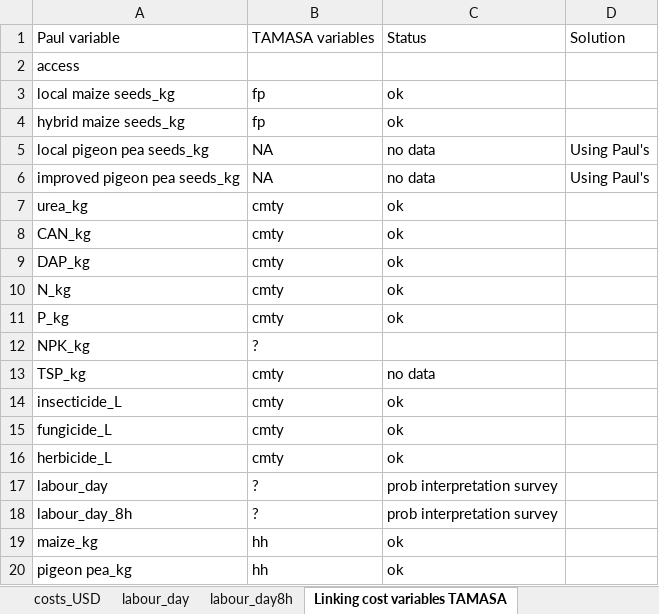
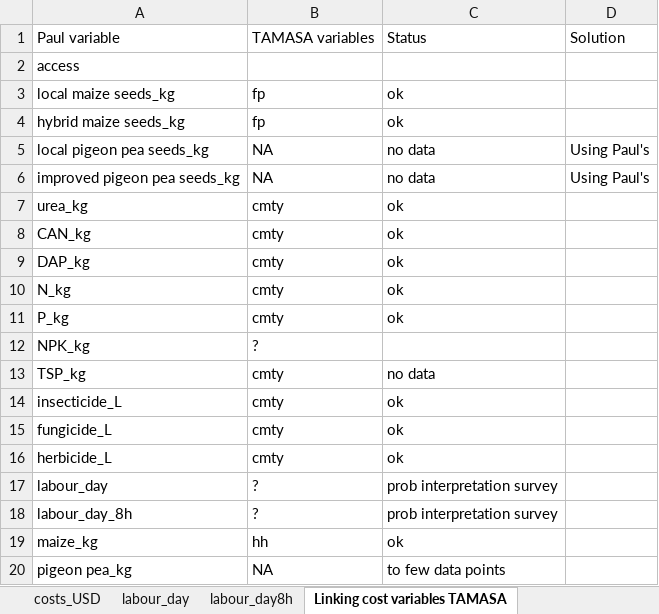
Before and after one commit to ALanguillaume/TAMASA, an Excel workbook: data/Paul/comp_var_Paul_thesis_vs_TAMASA.xlsx, sheet Linking cost variables TAMASA, drawn as a sheet; values as stored, in another font and other column widths than the file's, no borders; the diff names each change by its address in the sheet, - before the commit and + after, or states it on an @@ line.

```diff
--- a/data/Paul/comp_var_Paul_thesis_vs_TAMASA.xlsx (sheet Linking cost variables TAMASA)
+++ b/data/Paul/comp_var_Paul_thesis_vs_TAMASA.xlsx (sheet Linking cost variables TAMASA)
-B20: hh
+B20: NA
-C20: ok
+C20: to few data points
```
Also changed, not shown: other sheet tabs, 8 other files.
